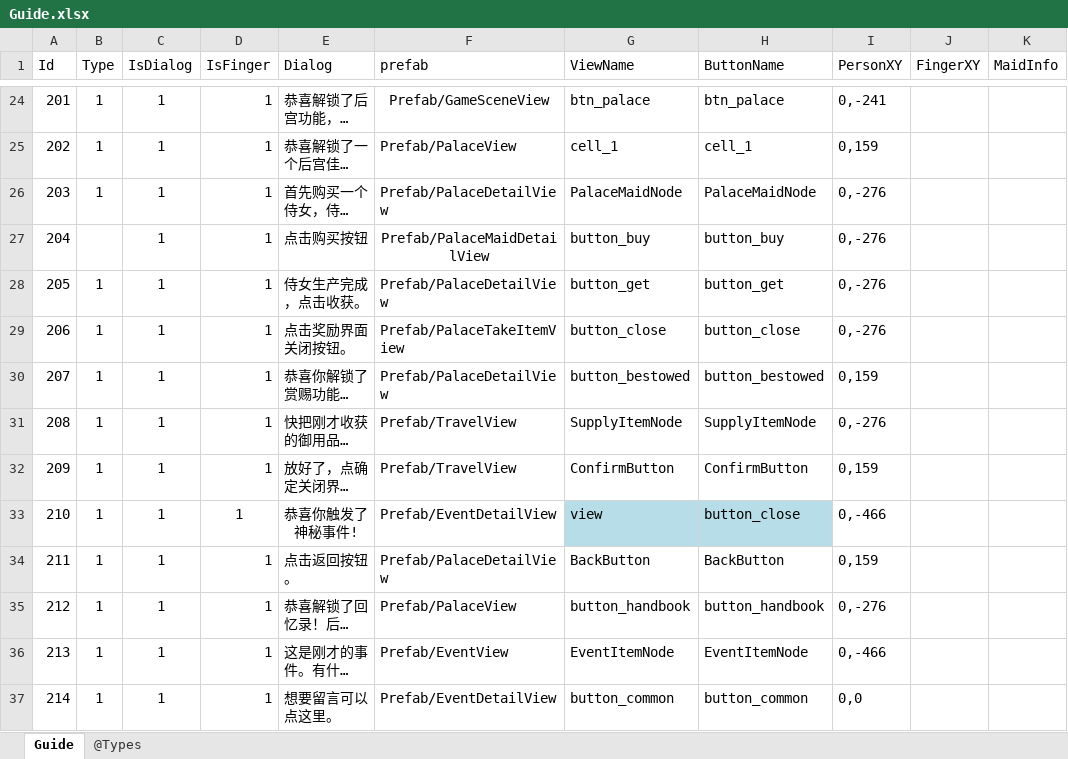
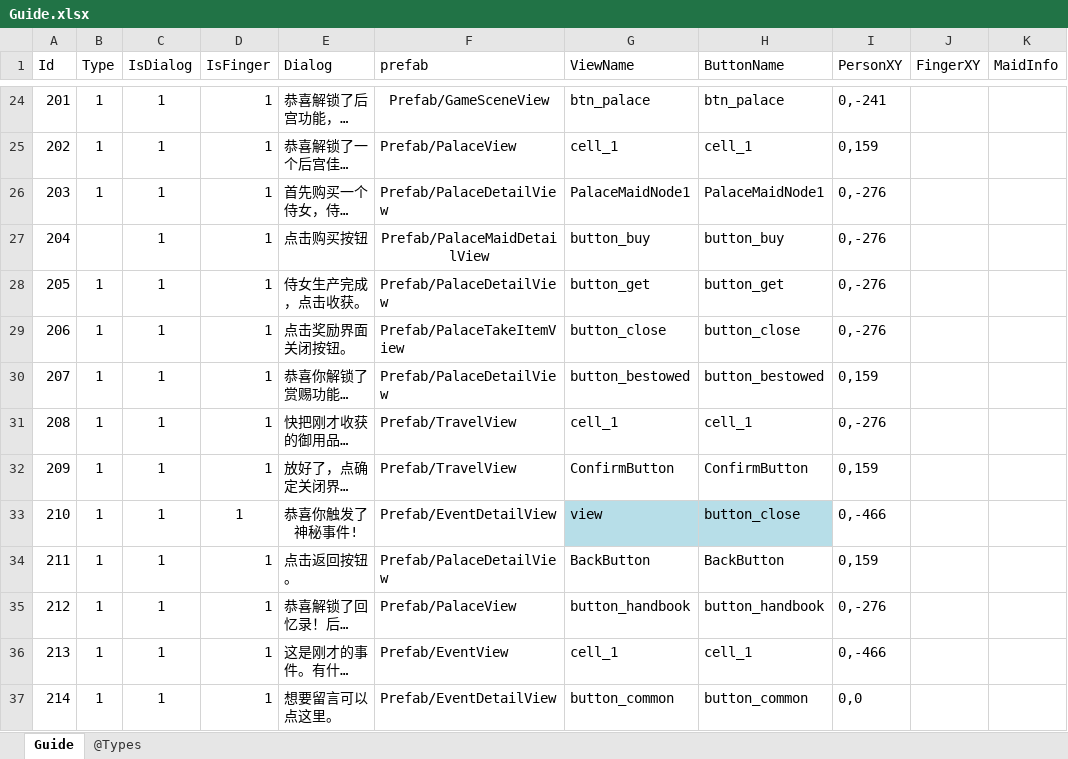
Before and after one commit to gaozhengshuang/familyfight, an Excel workbook: docs/excel/Guide.xlsx, sheet Guide, drawn as a sheet; only a part is shown, gaps mark what is left out; long unchanged cells end in …; values as stored, in another font and other column widths than the file's, no borders; the diff names each change by its address in the sheet, - before the commit and + after, or states it on an @@ line.

```diff
--- a/docs/excel/Guide.xlsx (sheet Guide)
+++ b/docs/excel/Guide.xlsx (sheet Guide)
-G26 (ViewName): PalaceMaidNode
+G26 (ViewName): PalaceMaidNode1
-H26 (ButtonName): PalaceMaidNode
+H26 (ButtonName): PalaceMaidNode1
-G31 (ViewName): SupplyItemNode
+G31 (ViewName): cell_1
-H31 (ButtonName): SupplyItemNode
+H31 (ButtonName): cell_1
-G36 (ViewName): EventItemNode
+G36 (ViewName): cell_1
-H36 (ButtonName): EventItemNode
+H36 (ButtonName): cell_1
```
Also changed, not shown: docs/excel/MaidLevel.xlsx, docs/excel/MaidShop.xlsx.
